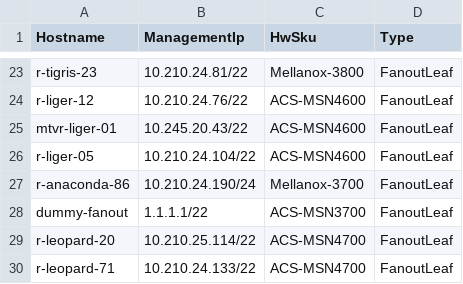
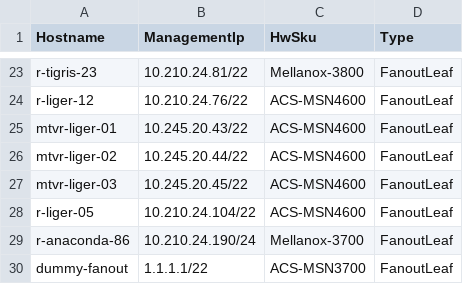
Before and after one commit to echuawu/sonic-mgmt, a CSV file: ansible/files/sonic_lab_devices.csv, drawn as a sheet; only a part is shown, gaps mark what is left out; the shorter side is filled out with more unchanged rows.

```diff
--- a/ansible/files/sonic_lab_devices.csv
+++ b/ansible/files/sonic_lab_devices.csv
@@ -25,2 +25,4 @@ r-liger-12,10.210.24.76/22,ACS-MSN4600,FanoutLeaf
 mtvr-liger-01,10.245.20.43/22,ACS-MSN4600,FanoutLeaf
+mtvr-liger-02,10.245.20.44/22,ACS-MSN4600,FanoutLeaf
+mtvr-liger-03,10.245.20.45/22,ACS-MSN4600,FanoutLeaf
 r-liger-05,10.210.24.104/22,ACS-MSN4600,FanoutLeaf
```
Also changed, not shown: ansible/testbed.csv, 11 other files.
